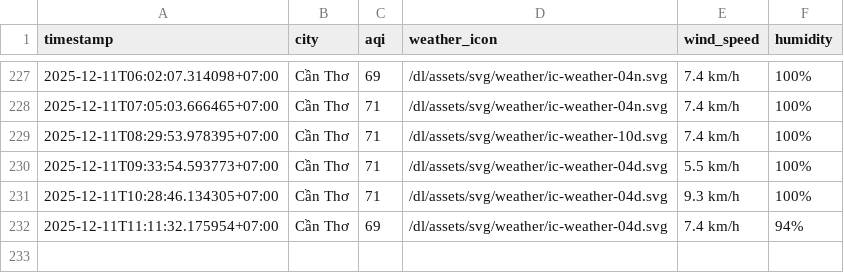
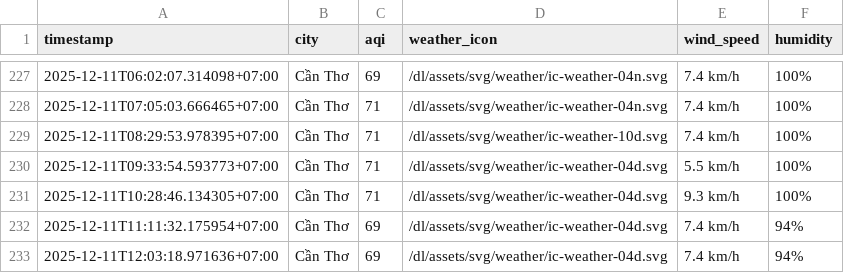
Before and after one commit to nghiahsgs/iqair-dataset, a CSV file: result/can-tho/aqi_can-tho_2025_dec.csv, drawn as a sheet; only a part is shown, gaps mark what is left out; the diff names each change by its address in the sheet, - before the commit and + after, or states it on an @@ line.

```diff
--- a/result/can-tho/aqi_can-tho_2025_dec.csv
+++ b/result/can-tho/aqi_can-tho_2025_dec.csv
+row 233: 2025-12-11T12:03:18.971636+07:00 | Cần Thơ | 69 | /dl/assets/svg/weather/ic-weather-04d.svg | 7.4 km/h | 94%
```
Also changed, not shown: result/da-nang/aqi_da-nang_2025_dec.csv, result/hai-phong/aqi_hai-phong_2025_dec.csv, 5 other files.
